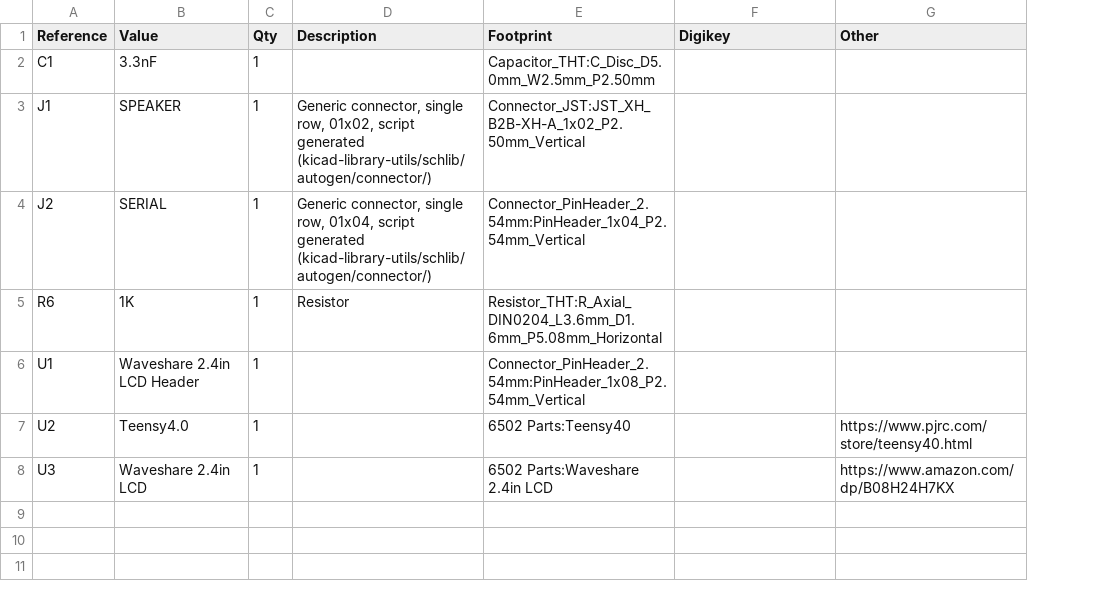
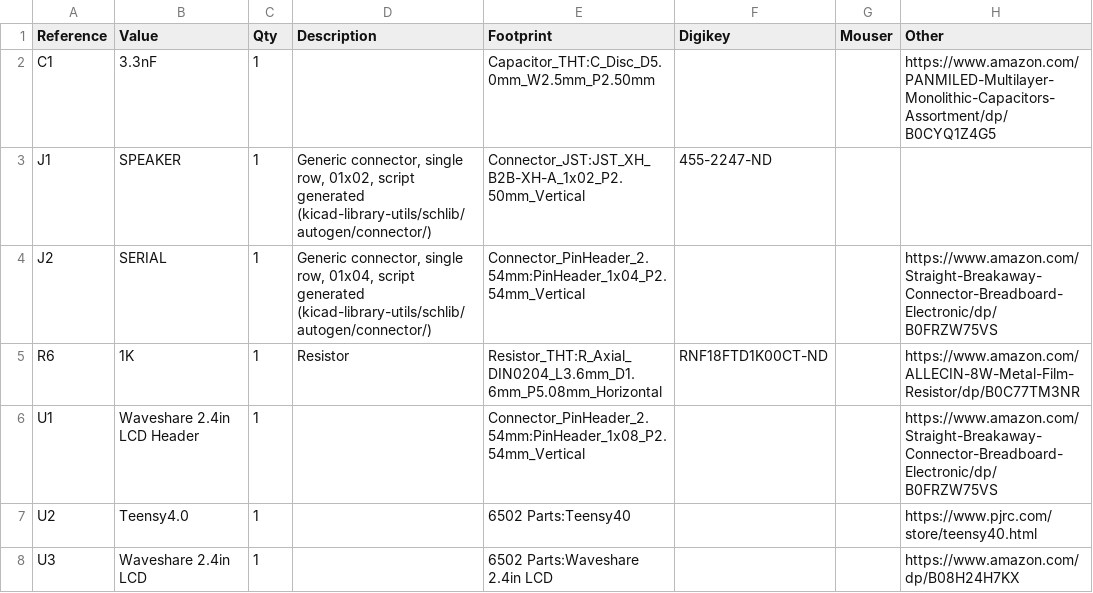
Before and after one commit to acwright/6502-DEV, a CSV file: Hardware/DEV Output Board/Rev 1.0/DEV Output Board.csv, drawn as a sheet; addresses are those after the commit; the diff names each change by its address in the sheet, - before the commit and + after, or states it on an @@ line.

```diff
--- a/Hardware/DEV Output Board/Rev 1.0/DEV Output Board.csv
+++ b/Hardware/DEV Output Board/Rev 1.0/DEV Output Board.csv
+column G (Mouser), empty
-H2 (Other): (empty)
+H2 (Other): https://www.amazon.com/PANMILED-Multilayer-Monolithic-Capacitors-Assortment/dp/B0CYQ1Z4G5
-F3 (Digikey): (empty)
+F3 (Digikey): 455-2247-ND
-H4 (Other): (empty)
+H4 (Other): https://www.amazon.com/Straight-Breakaway-Connector-Breadboard-Electronic/dp/B0FRZW75VS
-F5 (Digikey): (empty)
+F5 (Digikey): RNF18FTD1K00CT-ND
-H5 (Other): (empty)
+H5 (Other): https://www.amazon.com/ALLECIN-8W-Metal-Film-Resistor/dp/B0C77TM3NR
-H6 (Other): (empty)
+H6 (Other): https://www.amazon.com/Straight-Breakaway-Connector-Breadboard-Electronic/dp/B0FRZW75VS
```
Also changed, not shown: Hardware/DEV Board/Rev 1.0/DEV Board.csv, 5 other files.
